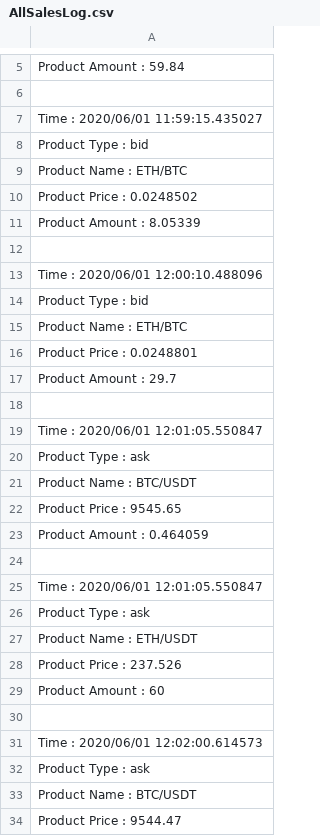
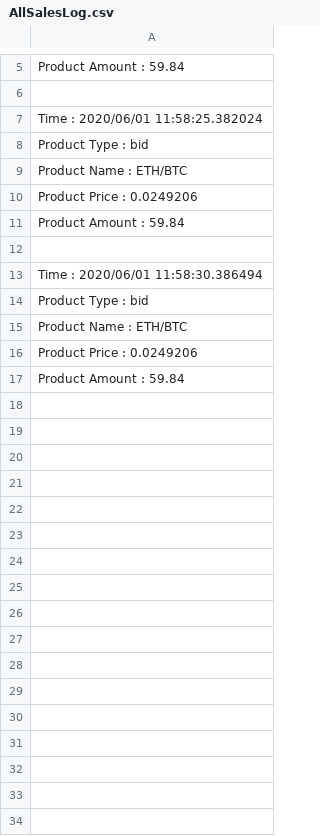
Before and after one commit to SamanthaChia/OOPCoursework_1, a CSV file: AllSalesLog.csv, drawn as a sheet; only a part is shown, gaps mark what is left out; the diff covers the shown part only.

```diff
--- a/AllSalesLog.csv
+++ b/AllSalesLog.csv
@@ -6,29 +6,12 @@ Product Amount : 59.84
 
-Time : 2020/06/01 11:59:15.435027
+Time : 2020/06/01 11:58:25.382024
 Product Type : bid
 Product Name : ETH/BTC
-Product Price : 0.0248502
-Product Amount : 8.05339
+Product Price : 0.0249206
+Product Amount : 59.84
 
-Time : 2020/06/01 12:00:10.488096
+Time : 2020/06/01 11:58:30.386494
 Product Type : bid
 Product Name : ETH/BTC
-Product Price : 0.0248801
-Product Amount : 29.7
-
-Time : 2020/06/01 12:01:05.550847
-Product Type : ask
-Product Name : BTC/USDT
-Product Price : 9545.65
-Product Amount : 0.464059
-
-Time : 2020/06/01 12:01:05.550847
-Product Type : ask
-Product Name : ETH/USDT
-Product Price : 237.526
-Product Amount : 60
-
-Time : 2020/06/01 12:02:00.614573
-Product Type : ask
-Product Name : BTC/USDT
-Product Price : 9544.47
+Product Price : 0.0249206
+Product Amount : 59.84
```
Also changed, not shown: 13 removed rows elsewhere in this file, AssetsLog.csv, successfulSalesLog.csv, 6 other files.
